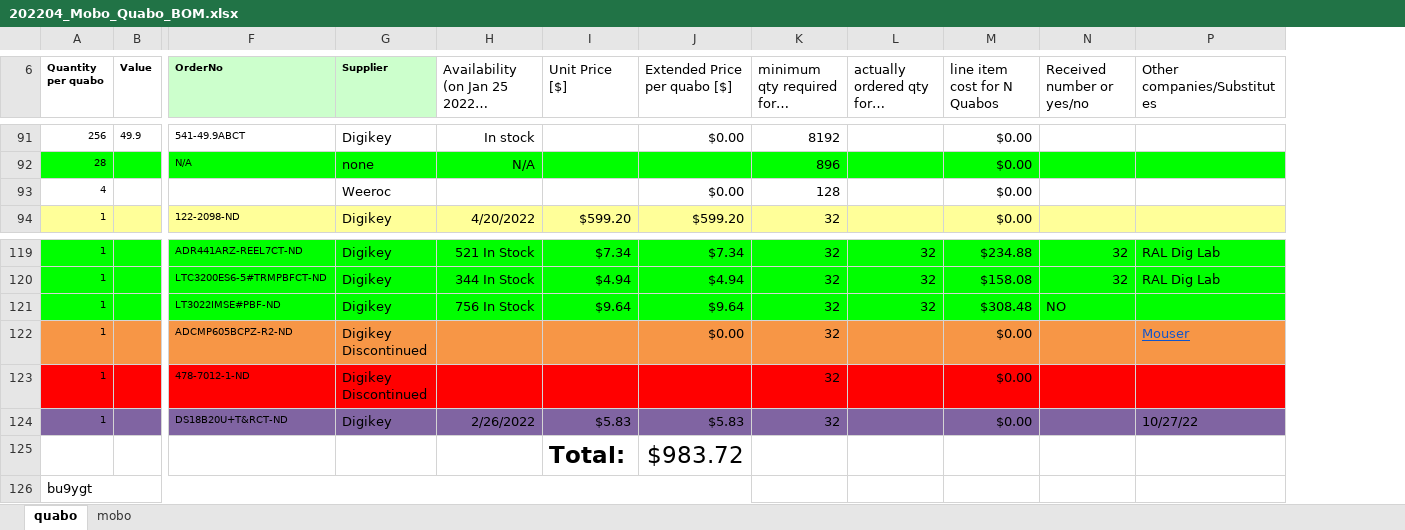
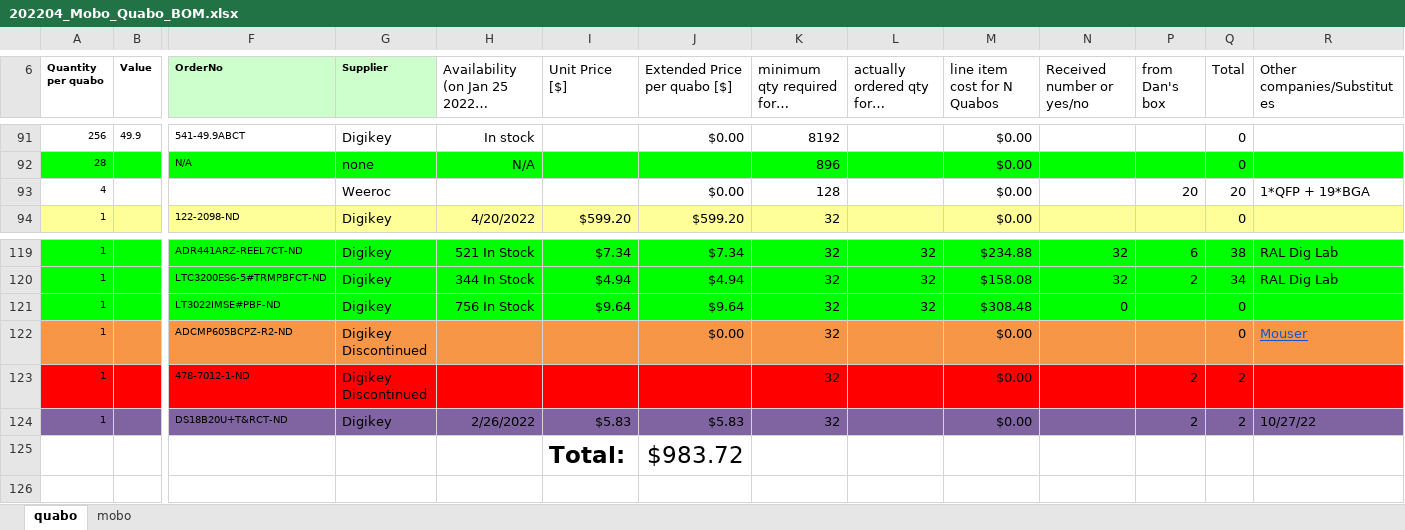
Before and after one commit to liuweiseu/quabo_bom, an Excel workbook: 202204_Mobo_Quabo_BOM.xlsx, sheet quabo, drawn as a sheet; only a part is shown, gaps mark what is left out; long unchanged cells end in …; values as stored, in another font and other column widths than the file's, no borders; removed rows and columns are numbered as before the commit, all else as after; rows hold the shown columns only; the diff covers the shown part only; the diff names each change by its address in the sheet, - before the commit and + after, or states it on an @@ line.

```diff
--- a/202204_Mobo_Quabo_BOM.xlsx (sheet quabo)
+++ b/202204_Mobo_Quabo_BOM.xlsx (sheet quabo)
+column P (from Dan's box), row 93: 20; rows 119-124: 6 | 2 |  |  | 2 | 2
+column Q (Total), rows 91-94: 0 | 0 | 20 | 0; rows 119-124: 38 | 34 | 0 | 0 | 2 | 2
-R93 (Other companies/Substitutes): (empty)
+R93 (Other companies/Substitutes): 1*QFP + 19*BGA
-N121 (Received number or yes/no): NO
+N121 (Received number or yes/no): 0
-row 126: bu9ygt
```
Also changed, not shown: 7 edited cells elsewhere in this sheet, sheet mobo.
